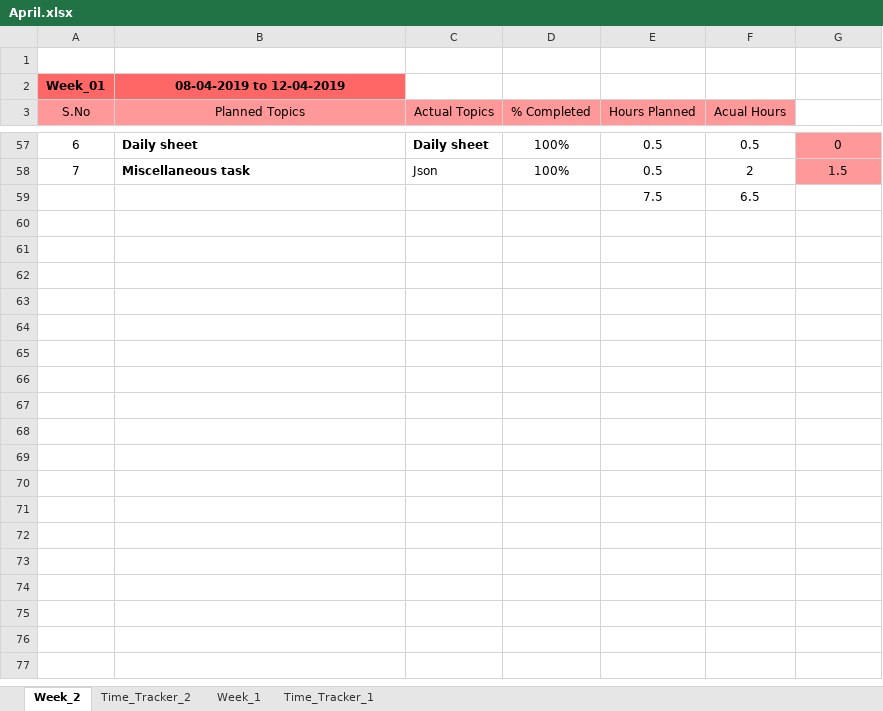
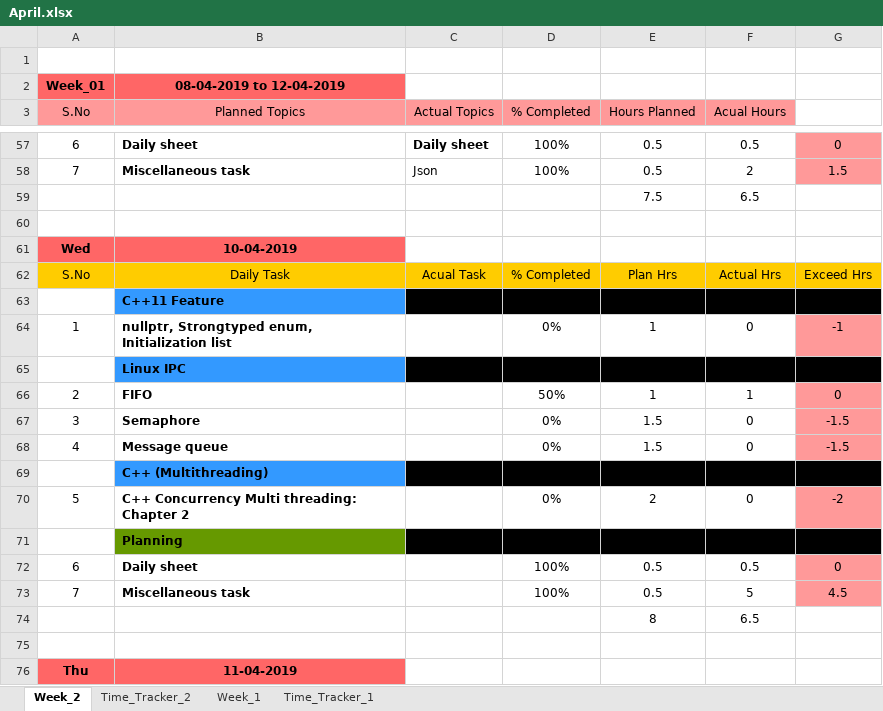
Before and after one commit to JkUzumaki/testPractiseArena, an Excel workbook: Daily_plan/2019/04_April/April.xlsx, sheet Week_2, drawn as a sheet; only a part is shown, gaps mark what is left out; values as stored, in another font and other column widths than the file's, no borders; the diff covers the shown part only; the diff names each change by its address in the sheet, - before the commit and + after, or states it on an @@ line.

Commit message:
11apr actual data

```diff
--- a/Daily_plan/2019/04_April/April.xlsx (sheet Week_2)
+++ b/Daily_plan/2019/04_April/April.xlsx (sheet Week_2)
+row 60: (empty)
+row 61: Wed | 10-04-2019
+row 62: S.No | Daily Task | Acual Task | % Completed | Plan Hrs | Actual Hrs | Exceed Hrs
+row 63:  | C++11 Feature
+row 64: 1 | nullptr, Strongtyped enum, Initialization list |  | 0% | 1 | 0 | -1
+row 65:  | Linux IPC
+row 66: 2 | FIFO |  | 50% | 1 | 1 | 0
+row 67: 3 | Semaphore |  | 0% | 1.5 | 0 | -1.5
+row 68: 4 | Message queue |  | 0% | 1.5 | 0 | -1.5
+row 69:  | C++ (Multithreading)
+row 70: 5 | C++ Concurrency Multi threading: Chapter 2 |  | 0% | 2 | 0 | -2
+row 71:  | Planning
+row 72: 6 | Daily sheet |  | 100% | 0.5 | 0.5 | 0
+row 73: 7 | Miscellaneous task |  | 100% | 0.5 | 5 | 4.5
+row 74:  |  |  |  | 8 | 6.5
+row 75: (empty)
+row 76: Thu | 11-04-2019
```
Also changed, not shown: 13 added rows and 4 edited cells elsewhere in this sheet, 21 other files.
